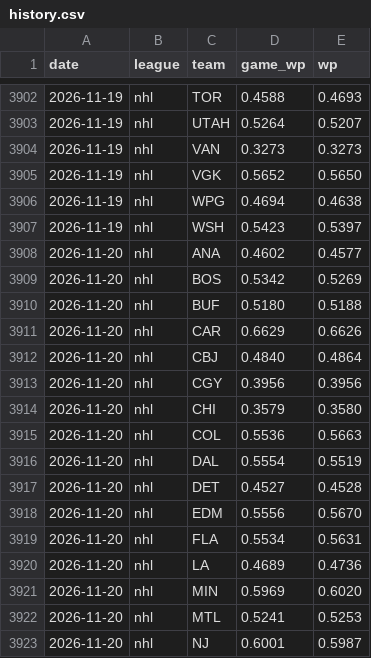
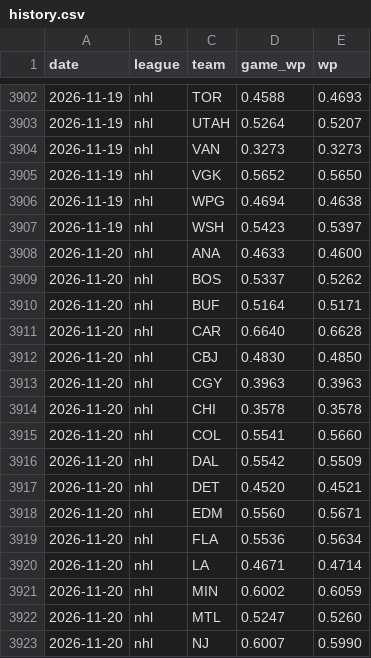
Before and after one commit to soldoutbudokan/BeatingAnything, a CSV file: data/markets/power/history.csv, drawn as a sheet; only a part is shown, gaps mark what is left out; the diff covers the shown part only.

```diff
--- a/data/markets/power/history.csv
+++ b/data/markets/power/history.csv
@@ -3907,17 +3907,17 @@ date,league,team,game_wp,wp
 2026-11-19,nhl,WSH,0.5423,0.5397
-2026-11-20,nhl,ANA,0.4602,0.4577
-2026-11-20,nhl,BOS,0.5342,0.5269
-2026-11-20,nhl,BUF,0.5180,0.5188
-2026-11-20,nhl,CAR,0.6629,0.6626
-2026-11-20,nhl,CBJ,0.4840,0.4864
-2026-11-20,nhl,CGY,0.3956,0.3956
-2026-11-20,nhl,CHI,0.3579,0.3580
-2026-11-20,nhl,COL,0.5536,0.5663
-2026-11-20,nhl,DAL,0.5554,0.5519
-2026-11-20,nhl,DET,0.4527,0.4528
-2026-11-20,nhl,EDM,0.5556,0.5670
-2026-11-20,nhl,FLA,0.5534,0.5631
-2026-11-20,nhl,LA,0.4689,0.4736
-2026-11-20,nhl,MIN,0.5969,0.6020
-2026-11-20,nhl,MTL,0.5241,0.5253
-2026-11-20,nhl,NJ,0.6001,0.5987
+2026-11-20,nhl,ANA,0.4633,0.4600
+2026-11-20,nhl,BOS,0.5337,0.5262
+2026-11-20,nhl,BUF,0.5164,0.5171
+2026-11-20,nhl,CAR,0.6640,0.6628
+2026-11-20,nhl,CBJ,0.4830,0.4850
+2026-11-20,nhl,CGY,0.3963,0.3963
+2026-11-20,nhl,CHI,0.3578,0.3578
+2026-11-20,nhl,COL,0.5541,0.5660
+2026-11-20,nhl,DAL,0.5542,0.5509
+2026-11-20,nhl,DET,0.4520,0.4521
+2026-11-20,nhl,EDM,0.5560,0.5671
+2026-11-20,nhl,FLA,0.5536,0.5634
+2026-11-20,nhl,LA,0.4671,0.4714
+2026-11-20,nhl,MIN,0.6002,0.6059
+2026-11-20,nhl,MTL,0.5247,0.5260
+2026-11-20,nhl,NJ,0.6007,0.5990
```
Also changed, not shown: 147 edited cells elsewhere in this file, data/markets/power/games.csv, 2 other files.
